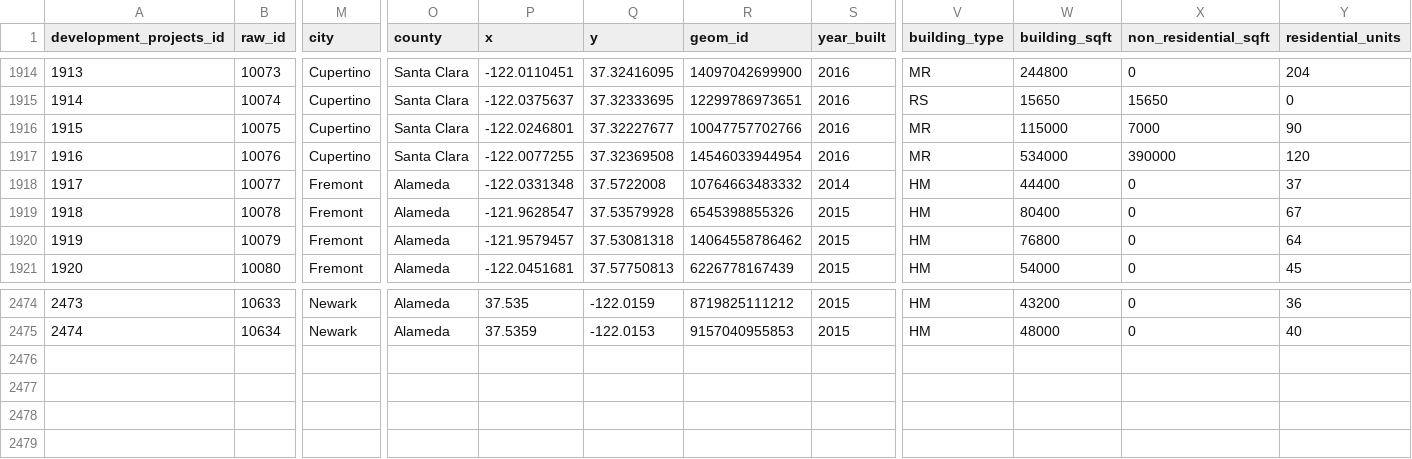
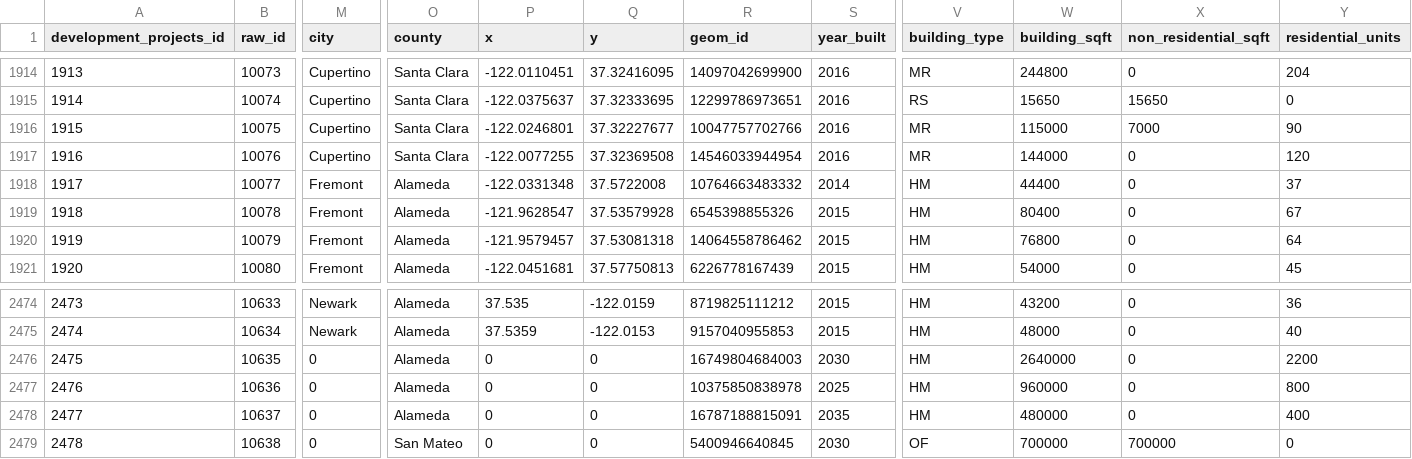
Before and after one commit to UDST/bayarea_urbansim, a CSV file: data/development_projects.csv, drawn as a sheet; only a part is shown, gaps mark what is left out; rows hold the shown columns only; the diff names each change by its address in the sheet, - before the commit and + after, or states it on an @@ line.

```diff
--- a/data/development_projects.csv
+++ b/data/development_projects.csv
-W1917 (building_sqft): 534000
+W1917 (building_sqft): 144000
-X1917 (non_residential_sqft): 390000
+X1917 (non_residential_sqft): 0
+row 2476: 2475 | 10635 | 0 | Alameda | 0 | 0 | 16749804684003 | 2030 | HM | 2640000 | 0 | 2200
+row 2477: 2476 | 10636 | 0 | Alameda | 0 | 0 | 10375850838978 | 2025 | HM | 960000 | 0 | 800
+row 2478: 2477 | 10637 | 0 | Alameda | 0 | 0 | 16787188815091 | 2035 | HM | 480000 | 0 | 400
+row 2479: 2478 | 10638 | 0 | San Mateo | 0 | 0 | 5400946640845 | 2030 | OF | 700000 | 700000 | 0
```
Also changed, not shown: data/zoning_mods_4.csv.
